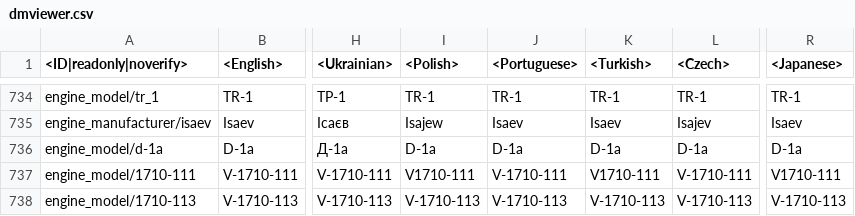
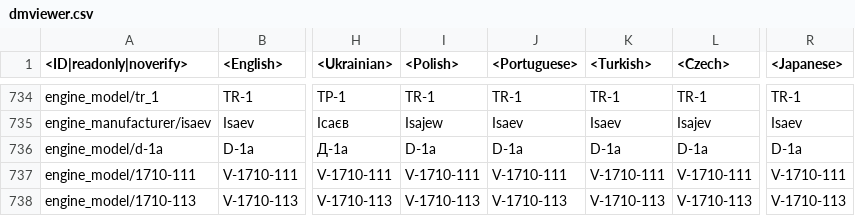
Before and after one commit to zhuxiii/WTM, a CSV file: lang/dmviewer.csv, drawn as a sheet; only a part is shown, gaps mark what is left out; the diff names each change by its address in the sheet, - before the commit and + after, or states it on an @@ line.

```diff
--- a/lang/dmviewer.csv
+++ b/lang/dmviewer.csv
-I737 (<Polish>): V1710-111
+I737 (<Polish>): V-1710-111
-K737 (<Turkish>): V1710-111
+K737 (<Turkish>): V-1710-111
-R737 (<Japanese>): V1710-111
+R737 (<Japanese>): V-1710-111
```
Also changed, not shown: lang/decals.csv, lang/menu_options.csv, 9 other files.
